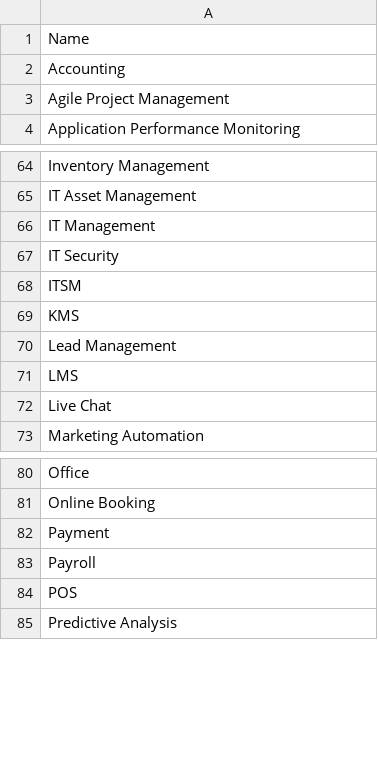
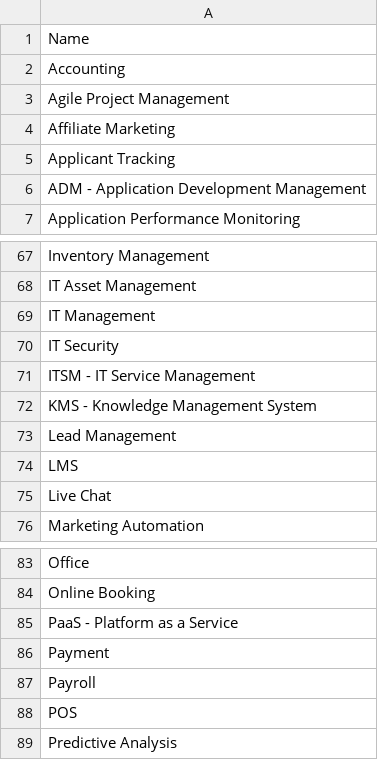
Before and after one commit to oferka/starfish, a CSV file: src/main/resources/data/application_categories.csv, drawn as a sheet; only a part is shown, gaps mark what is left out.

```diff
--- a/src/main/resources/data/application_categories.csv
+++ b/src/main/resources/data/application_categories.csv
@@ -3,2 +3,5 @@ Accounting
 Agile Project Management
+Affiliate Marketing
+Applicant Tracking
+ADM - Application Development Management
 Application Performance Monitoring
@@ -67,4 +70,4 @@ IT Management
 IT Security
-ITSM
-KMS
+ITSM - IT Service Management
+KMS - Knowledge Management System
 Lead Management
@@ -81,2 +84,3 @@ Office
 Online Booking
+PaaS - Platform as a Service
 Payment
```
Also changed, not shown: src/main/resources/data/applications.csv, 2 other files.
